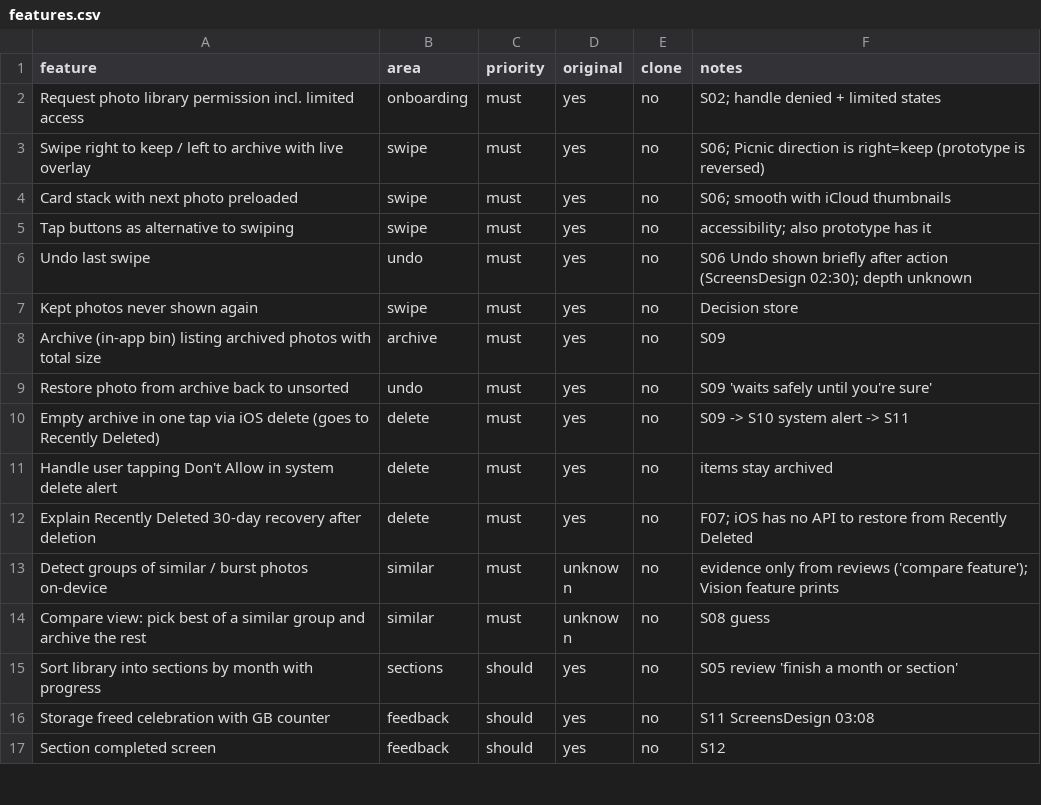
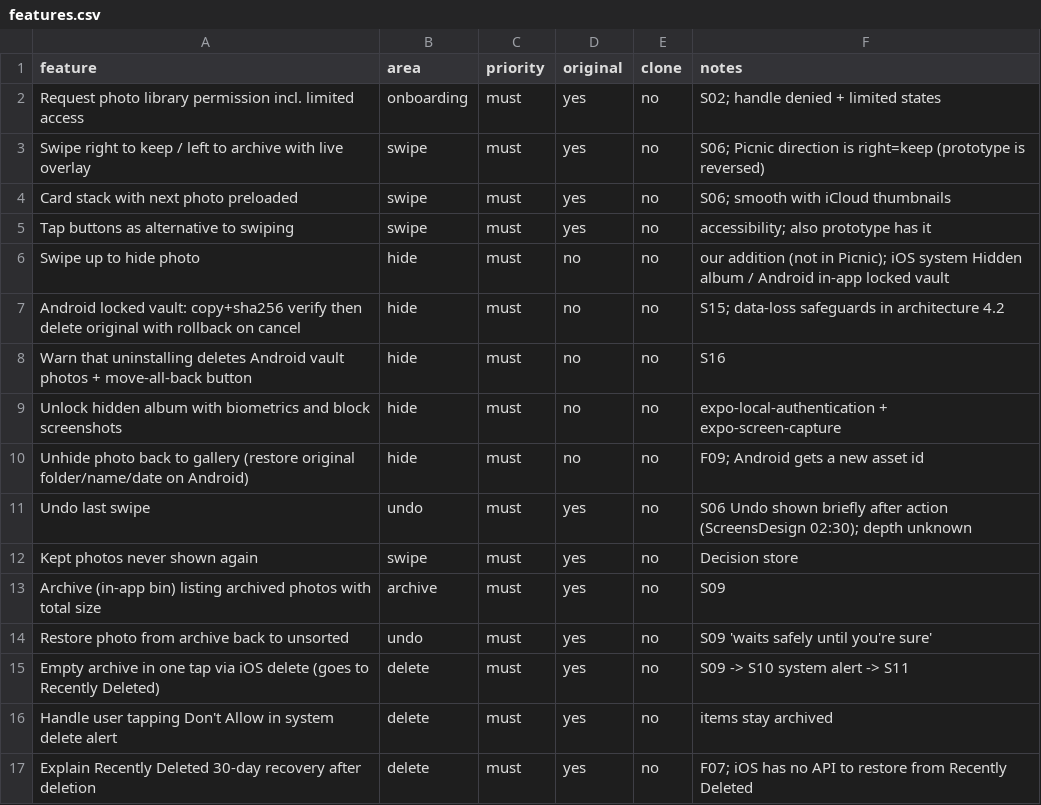
Before and after one commit to kuo0924/ai-web-security-auditor, a CSV file: mobile/swipe_clean/replica/features.csv, drawn as a sheet; only a part is shown; the shorter side is filled out with more unchanged rows; the diff names each change by its address in the sheet, - before the commit and + after, or states it on an @@ line.

```diff
--- a/mobile/swipe_clean/replica/features.csv
+++ b/mobile/swipe_clean/replica/features.csv
+row 6: Swipe up to hide photo | hide | must | no | no | our addition (not in Picnic); iOS system Hidden album / Android in-app locked vault
+row 7: Android locked vault: copy+sha256 verify then delete original with rollback on cancel | hide | must | no | no | S15; data-loss safeguards in architecture 4.2
+row 8: Warn that uninstalling deletes Android vault photos + move-all-back button | hide | must | no | no | S16
+row 9: Unlock hidden album with biometrics and block screenshots | hide | must | no | no | expo-local-authentication + expo-screen-capture
+row 10: Unhide photo back to gallery (restore original folder/name/date on Android) | hide | must | no | no | F09; Android gets a new asset id
```
Also changed, not shown: 3 other files.
